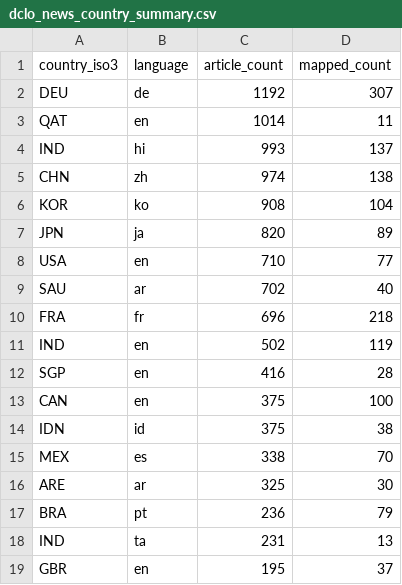
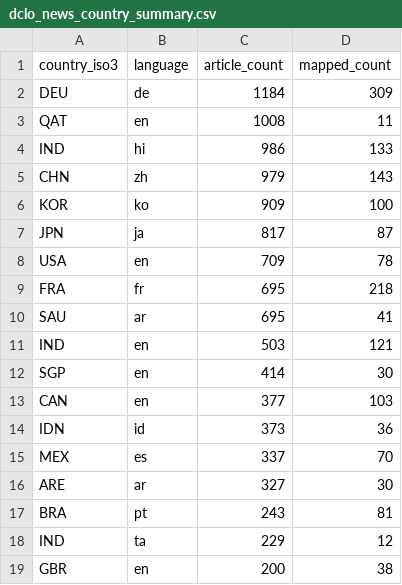
Before and after one commit to techpolicycomms/dclo-dual-track-dashboard, a CSV file: data/gold/dclo_news_country_summary.csv, drawn as a sheet; only a part is shown; the diff covers the shown part only.

```diff
--- a/data/gold/dclo_news_country_summary.csv
+++ b/data/gold/dclo_news_country_summary.csv
@@ -1,19 +1,19 @@
 country_iso3,language,article_count,mapped_count
-DEU,de,1192,307
-QAT,en,1014,11
-IND,hi,993,137
-CHN,zh,974,138
-KOR,ko,908,104
-JPN,ja,820,89
-USA,en,710,77
-SAU,ar,702,40
-FRA,fr,696,218
-IND,en,502,119
-SGP,en,416,28
-CAN,en,375,100
-IDN,id,375,38
-MEX,es,338,70
-ARE,ar,325,30
-BRA,pt,236,79
-IND,ta,231,13
-GBR,en,195,37
+DEU,de,1184,309
+QAT,en,1008,11
+IND,hi,986,133
+CHN,zh,979,143
+KOR,ko,909,100
+JPN,ja,817,87
+USA,en,709,78
+FRA,fr,695,218
+SAU,ar,695,41
+IND,en,503,121
+SGP,en,414,30
+CAN,en,377,103
+IDN,id,373,36
+MEX,es,337,70
+ARE,ar,327,30
+BRA,pt,243,81
+IND,ta,229,12
+GBR,en,200,38
```
Also changed, not shown: 5 edited cells elsewhere in this file, 3 other files.
